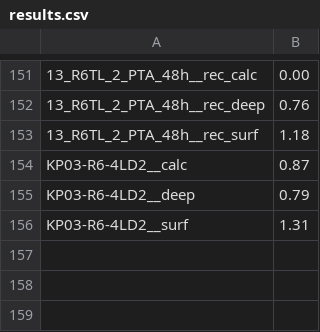
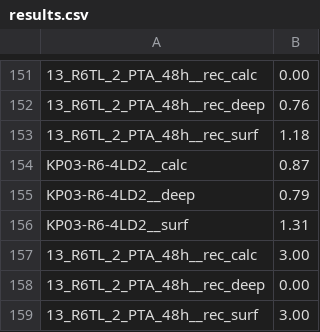
Before and after one commit to MIPT-Oulu/3DHistoGrading, a CSV file: Default/results.csv, drawn as a sheet; only a part is shown, gaps mark what is left out; the diff names each change by its address in the sheet, - before the commit and + after, or states it on an @@ line.

```diff
--- a/Default/results.csv
+++ b/Default/results.csv
+row 157: 13_R6TL_2_PTA_48h__rec_calc | 3.00
+row 158: 13_R6TL_2_PTA_48h__rec_deep | 0.00
+row 159: 13_R6TL_2_PTA_48h__rec_surf | 3.00
```
Also changed, not shown: 15 other files.
